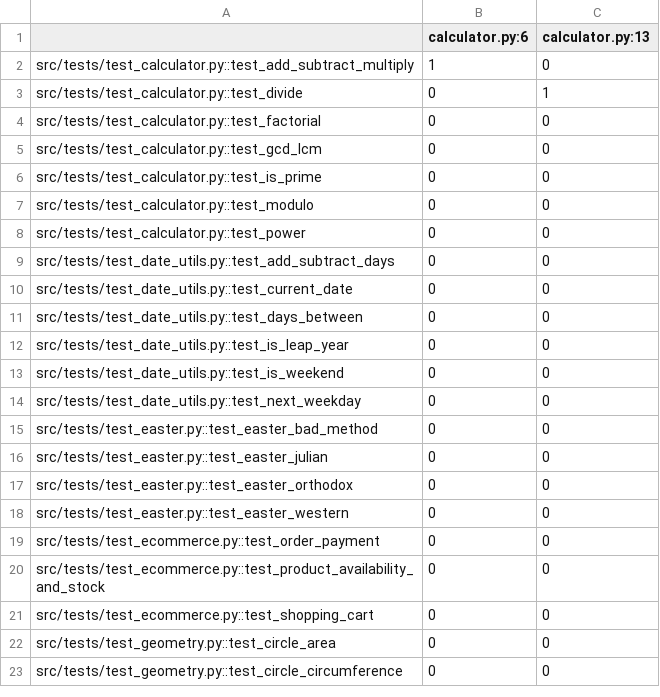
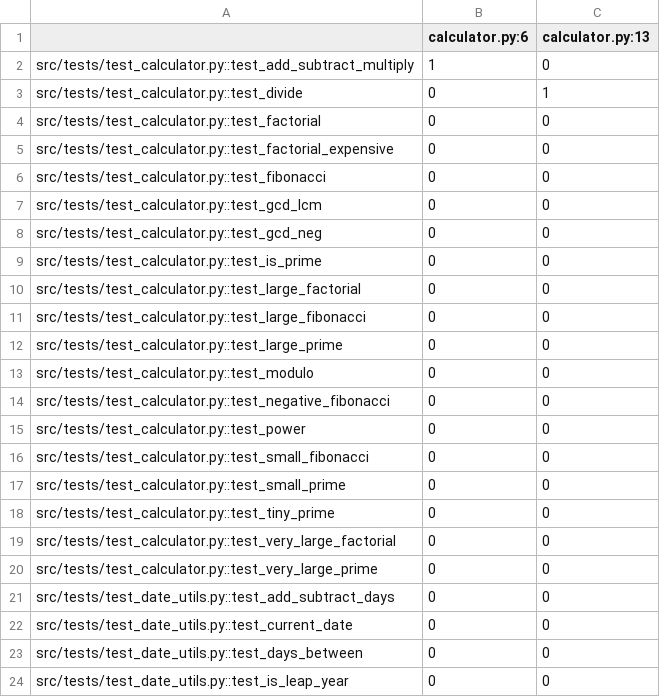
Before and after one commit to BenElGato/CI-CD-Test-Prioritization, a CSV file: data/diff_coverage_matrix.csv, drawn as a sheet; only a part is shown; the shorter side is filled out with more unchanged rows.

```diff
--- a/data/diff_coverage_matrix.csv
+++ b/data/diff_coverage_matrix.csv
@@ -4,6 +4,18 @@ src/tests/test_calculator.py::test_divide,0,1
 src/tests/test_calculator.py::test_factorial,0,0
+src/tests/test_calculator.py::test_factorial_expensive,0,0
+src/tests/test_calculator.py::test_fibonacci,0,0
 src/tests/test_calculator.py::test_gcd_lcm,0,0
+src/tests/test_calculator.py::test_gcd_neg,0,0
 src/tests/test_calculator.py::test_is_prime,0,0
+src/tests/test_calculator.py::test_large_factorial,0,0
+src/tests/test_calculator.py::test_large_fibonacci,0,0
+src/tests/test_calculator.py::test_large_prime,0,0
 src/tests/test_calculator.py::test_modulo,0,0
+src/tests/test_calculator.py::test_negative_fibonacci,0,0
 src/tests/test_calculator.py::test_power,0,0
+src/tests/test_calculator.py::test_small_fibonacci,0,0
+src/tests/test_calculator.py::test_small_prime,0,0
+src/tests/test_calculator.py::test_tiny_prime,0,0
+src/tests/test_calculator.py::test_very_large_factorial,0,0
+src/tests/test_calculator.py::test_very_large_prime,0,0
 src/tests/test_date_utils.py::test_add_subtract_days,0,0
```
Also changed, not shown: data/total_coverage_matrix.csv, 22 other files.
